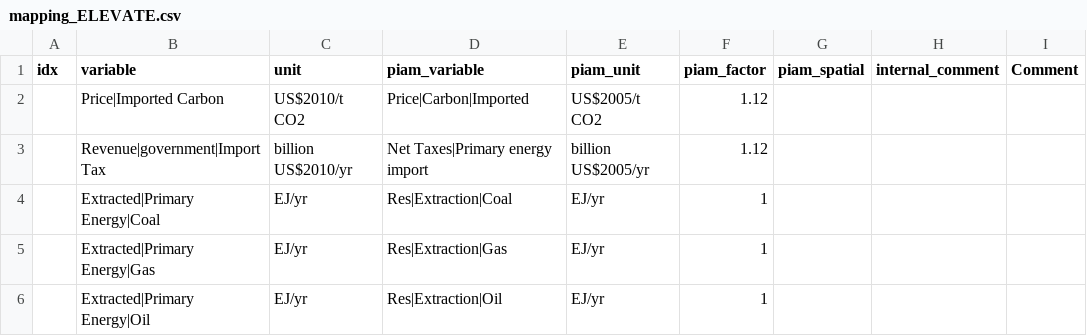
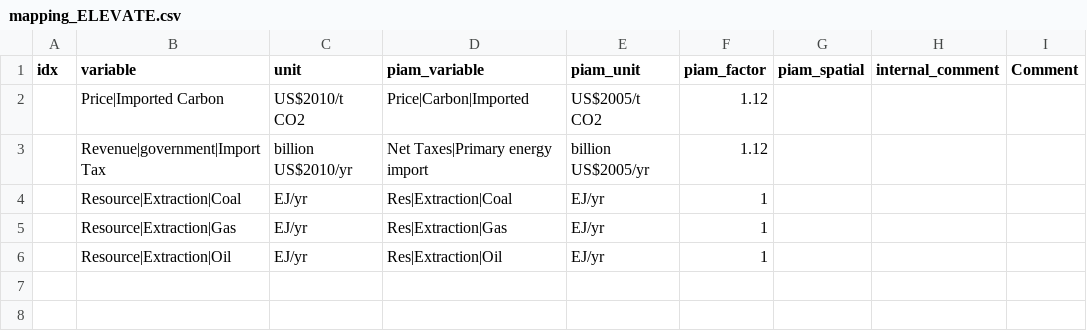
Before and after one commit to tonnrueter/piamInterfaces, a CSV file: inst/mappings/mapping_ELEVATE.csv, drawn as a sheet; only a part is shown; the diff names each change by its address in the sheet, - before the commit and + after, or states it on an @@ line.

Commit message:
rename elevate vars, see elevate-workflow PR 21

```diff
--- a/inst/mappings/mapping_ELEVATE.csv
+++ b/inst/mappings/mapping_ELEVATE.csv
-B4 (variable): Extracted|Primary Energy|Coal
+B4 (variable): Resource|Extraction|Coal
-B5 (variable): Extracted|Primary Energy|Gas
+B5 (variable): Resource|Extraction|Gas
-B6 (variable): Extracted|Primary Energy|Oil
+B6 (variable): Resource|Extraction|Oil
```
